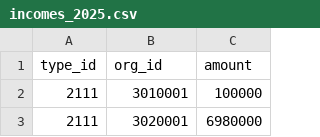
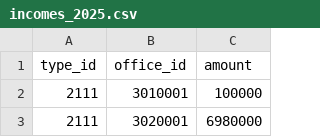
Before and after one commit to ondrejvelisek/peoples-budget, a CSV file: app/data/incomes/incomes_2025.csv, drawn as a sheet; only a part is shown.

Commit message:
fix income office dimension
* dont use remote cache in dev
* it pollutes db with incorrect data during dev

```diff
--- a/app/data/incomes/incomes_2025.csv
+++ b/app/data/incomes/incomes_2025.csv
@@ -1,2 +1,2 @@
-type_id,org_id,amount
+type_id,office_id,amount
 2111,3010001,100000
```
Also changed, not shown: 1 other file.
